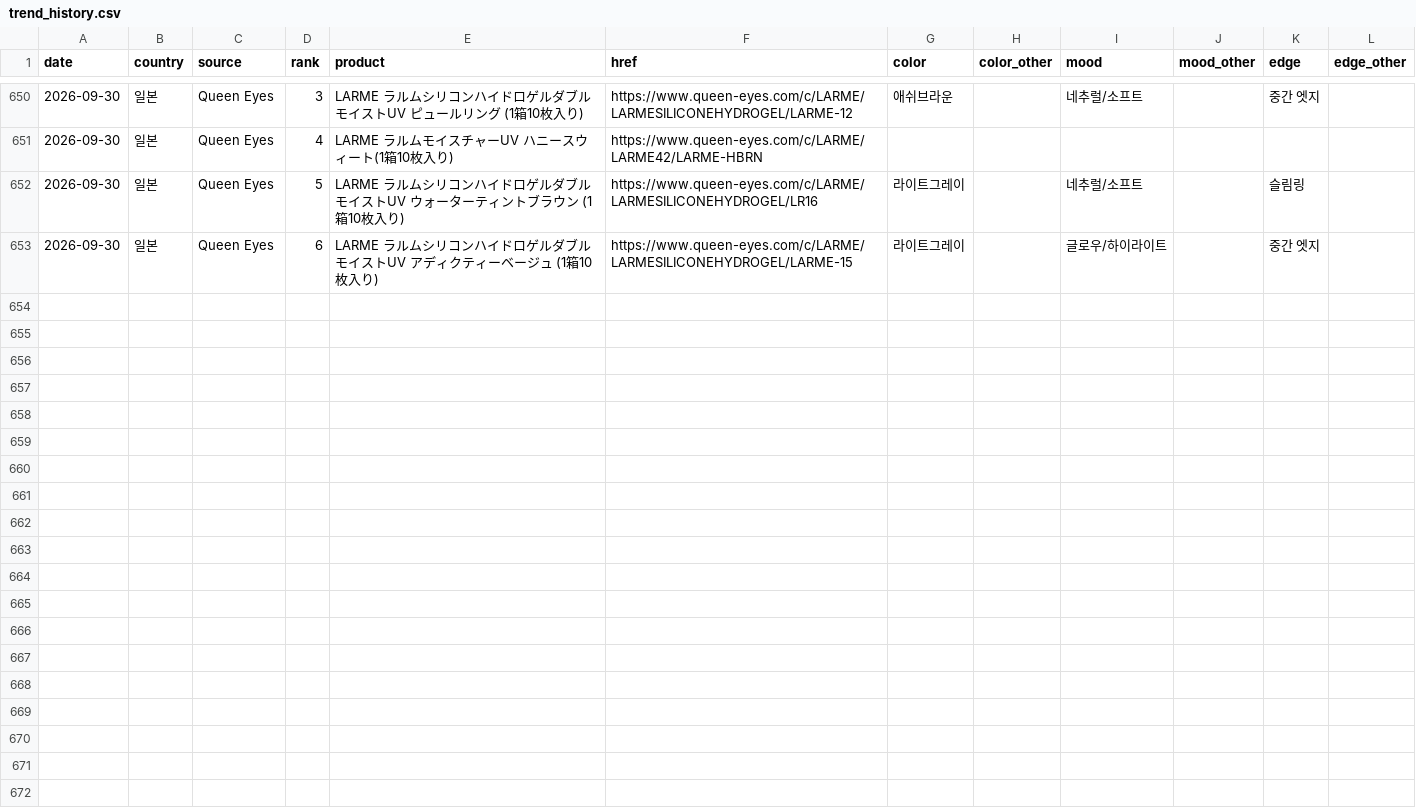
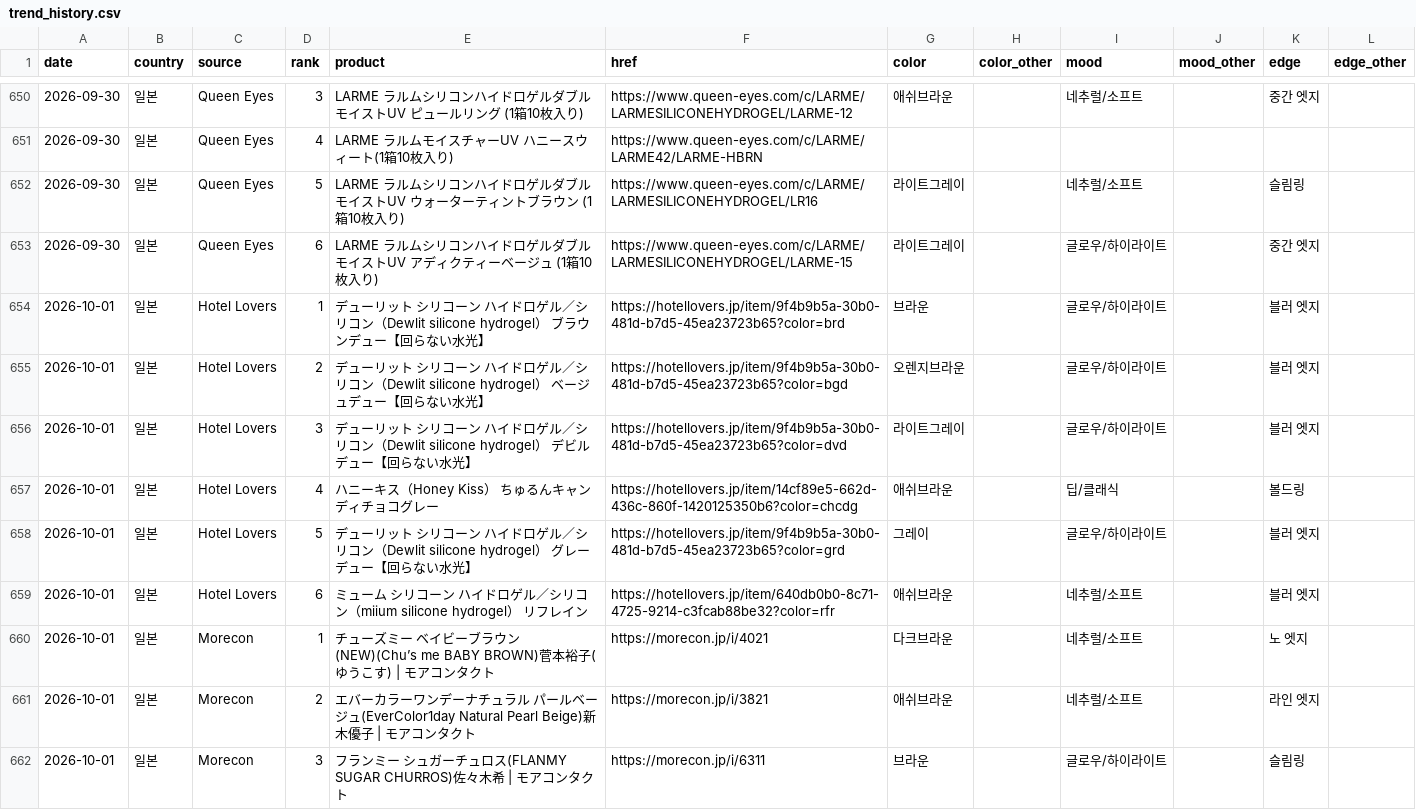
Before and after one commit to imsubin724-design/-, a CSV file: trend_history.csv, drawn as a sheet; only a part is shown, gaps mark what is left out; the diff covers the shown part only.

```diff
--- a/trend_history.csv
+++ b/trend_history.csv
@@ -653 +653,10 @@
 2026-09-30,일본,Queen Eyes,6,LARME ラルムシリコンハイドロゲルダブルモイストUV アディクティーベージュ (1箱10枚入り),https://www.queen-eyes.com/c/LARME/LARMESILICONEHYDROGEL/LARME-15,라이트그레이,,글로우/하이라이트,,중간 엣지,
+2026-10-01,일본,Hotel Lovers,1,デューリット シリコーン ハイドロゲル／シリコン（Dewlit silicone hydrogel） ブラウンデュー【回らない水光】,https://hotellovers.jp/item/9f4b9b5a-30b0-481d-b7d5-45ea23723b65?color=brd,브라운,,글로우/하이라이트,,블러 엣지,
+2026-10-01,일본,Hotel Lovers,2,デューリット シリコーン ハイドロゲル／シリコン（Dewlit silicone hydrogel） ベージュデュー【回らない水光】,https://hotellovers.jp/item/9f4b9b5a-30b0-481d-b7d5-45ea23723b65?color=bgd,오렌지브라운,,글로우/하이라이트,,블러 엣지,
+2026-10-01,일본,Hotel Lovers,3,デューリット シリコーン ハイドロゲル／シリコン（Dewlit silicone hydrogel） デビルデュー【回らない水光】,https://hotellovers.jp/item/9f4b9b5a-30b0-481d-b7d5-45ea23723b65?color=dvd,라이트그레이,,글로우/하이라이트,,블러 엣지,
+2026-10-01,일본,Hotel Lovers,4,ハニーキス（Honey Kiss） ちゅるんキャンディチョコグレー,https://hotellovers.jp/item/14cf89e5-662d-436c-860f-1420125350b6?color=chcdg,애쉬브라운,,딥/클래식,,볼드링,
+2026-10-01,일본,Hotel Lovers,5,デューリット シリコーン ハイドロゲル／シリコン（Dewlit silicone hydrogel） グレーデュー【回らない水光】,https://hotellovers.jp/item/9f4b9b5a-30b0-481d-b7d5-45ea23723b65?color=grd,그레이,,글로우/하이라이트,,블러 엣지,
+2026-10-01,일본,Hotel Lovers,6,ミューム シリコーン ハイドロゲル／シリコン（miium silicone hydrogel） リフレイン,https://hotellovers.jp/item/640db0b0-8c71-4725-9214-c3fcab88be32?color=rfr,애쉬브라운,,네추럴/소프트,,블러 엣지,
+2026-10-01,일본,Morecon,1,チューズミー ベイビーブラウン(NEW)(Chu’s me BABY BROWN)菅本裕子(ゆうこす) | モアコンタクト,https://morecon.jp/i/4021,다크브라운,,네추럴/소프트,,노 엣지,
+2026-10-01,일본,Morecon,2,エバーカラーワンデーナチュラル パールベージュ(EverColor1day Natural Pearl Beige)新木優子 | モアコンタクト,https://morecon.jp/i/3821,애쉬브라운,,네추럴/소프트,,라인 엣지,
+2026-10-01,일본,Morecon,3,フランミー シュガーチュロス(FLANMY SUGAR CHURROS)佐々木希 | モアコンタクト,https://morecon.jp/i/6311,브라운,,글로우/하이라이트,,슬림링,
```
Also changed, not shown: 9 added rows elsewhere in this file, 2 other files.
